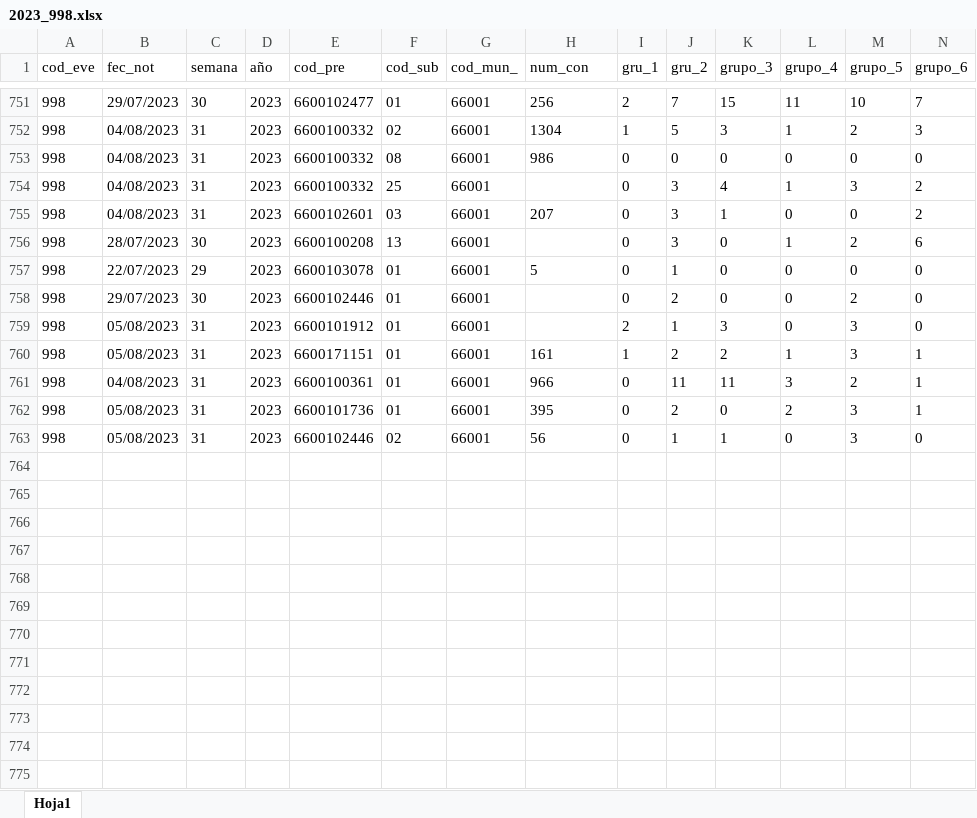
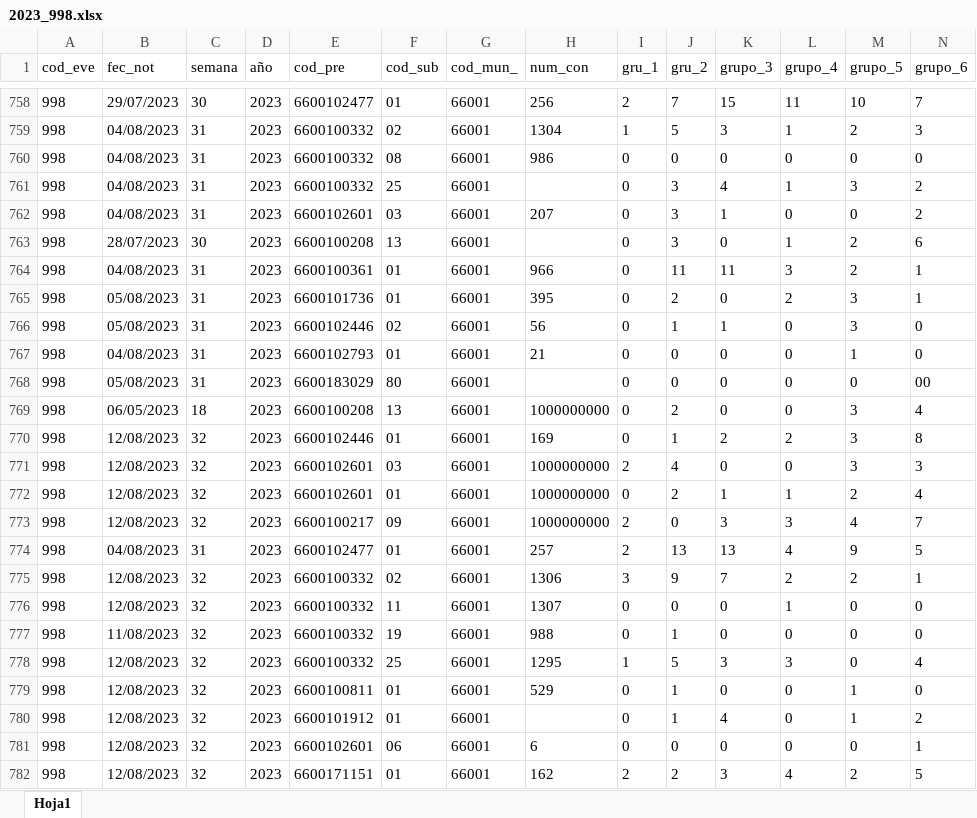
Before and after one commit to sivigilaper/Boletin_epi, an Excel workbook: Boletin_ Epi_Pereira/Datos/2023_998.xlsx, sheet Hoja1, drawn as a sheet; only a part is shown, gaps mark what is left out; values as stored, in another font and other column widths than the file's, no borders; rows hold the shown columns only; the diff covers the shown part only; the diff names each change by its address in the sheet, - before the commit and + after, or states it on an @@ line.

```diff
--- a/Boletin_ Epi_Pereira/Datos/2023_998.xlsx (sheet Hoja1)
+++ b/Boletin_ Epi_Pereira/Datos/2023_998.xlsx (sheet Hoja1)
@@ row 757 moved to row 600: 998 @@
@@ row 758 moved to row 601: 998 @@
@@ row 759 moved to row 676: 998 @@
@@ row 760 moved to row 677: 998 @@
@@ row 685 moved to row 767: 998 @@
@@ row 686 moved to row 768: 998 @@
+row 769: 998 | 06/05/2023 | 18 | 2023 | 6600100208 | 13 | 66001 | 1000000000 | 0 | 2 | 0 | 0 | 3 | 4
+row 770: 998 | 12/08/2023 | 32 | 2023 | 6600102446 | 01 | 66001 | 169 | 0 | 1 | 2 | 2 | 3 | 8
+row 771: 998 | 12/08/2023 | 32 | 2023 | 6600102601 | 03 | 66001 | 1000000000 | 2 | 4 | 0 | 0 | 3 | 3
+row 772: 998 | 12/08/2023 | 32 | 2023 | 6600102601 | 01 | 66001 | 1000000000 | 0 | 2 | 1 | 1 | 2 | 4
+row 773: 998 | 12/08/2023 | 32 | 2023 | 6600100217 | 09 | 66001 | 1000000000 | 2 | 0 | 3 | 3 | 4 | 7
+row 774: 998 | 04/08/2023 | 31 | 2023 | 6600102477 | 01 | 66001 | 257 | 2 | 13 | 13 | 4 | 9 | 5
+row 775: 998 | 12/08/2023 | 32 | 2023 | 6600100332 | 02 | 66001 | 1306 | 3 | 9 | 7 | 2 | 2 | 1
+row 776: 998 | 12/08/2023 | 32 | 2023 | 6600100332 | 11 | 66001 | 1307 | 0 | 0 | 0 | 1 | 0 | 0
+row 777: 998 | 11/08/2023 | 32 | 2023 | 6600100332 | 19 | 66001 | 988 | 0 | 1 | 0 | 0 | 0 | 0
+row 778: 998 | 12/08/2023 | 32 | 2023 | 6600100332 | 25 | 66001 | 1295 | 1 | 5 | 3 | 3 | 0 | 4
+row 779: 998 | 12/08/2023 | 32 | 2023 | 6600100811 | 01 | 66001 | 529 | 0 | 1 | 0 | 0 | 1 | 0
+row 780: 998 | 12/08/2023 | 32 | 2023 | 6600101912 | 01 | 66001 |  | 0 | 1 | 4 | 0 | 1 | 2
+row 781: 998 | 12/08/2023 | 32 | 2023 | 6600102601 | 06 | 66001 | 6 | 0 | 0 | 0 | 0 | 0 | 1
+row 782: 998 | 12/08/2023 | 32 | 2023 | 6600171151 | 01 | 66001 | 162 | 2 | 2 | 3 | 4 | 2 | 5
```
Also changed, not shown: 14 added rows, 520 moved rows and 46 edited cells elsewhere in this sheet, Boletin_ Epi_Pereira/Datos/2023_831_datos_basicos_individuales.xlsx, Boletin_ Epi_Pereira/Datos/2023_995.xlsx.
